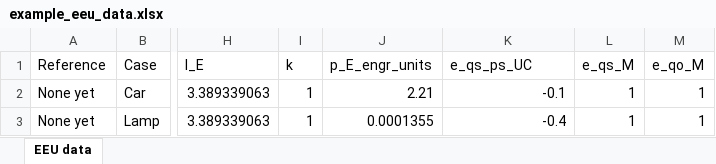
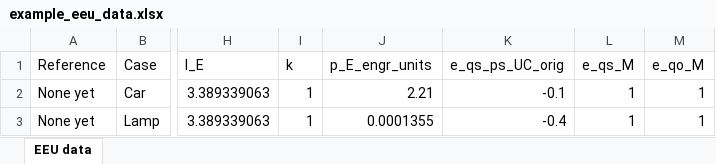
Before and after one commit to MatthewHeun/ReboundTools, an Excel workbook: inst/extdata/example_eeu_data.xlsx, sheet EEU data, drawn as a sheet; only a part is shown, gaps mark what is left out; values as stored, in another font and other column widths than the file's, no borders; the diff names each change by its address in the sheet, - before the commit and + after, or states it on an @@ line.

```diff
--- a/inst/extdata/example_eeu_data.xlsx (sheet EEU data)
+++ b/inst/extdata/example_eeu_data.xlsx (sheet EEU data)
-K1: e_qs_ps_UC
+K1: e_qs_ps_UC_orig
```
Also changed, not shown: 9 other files.
